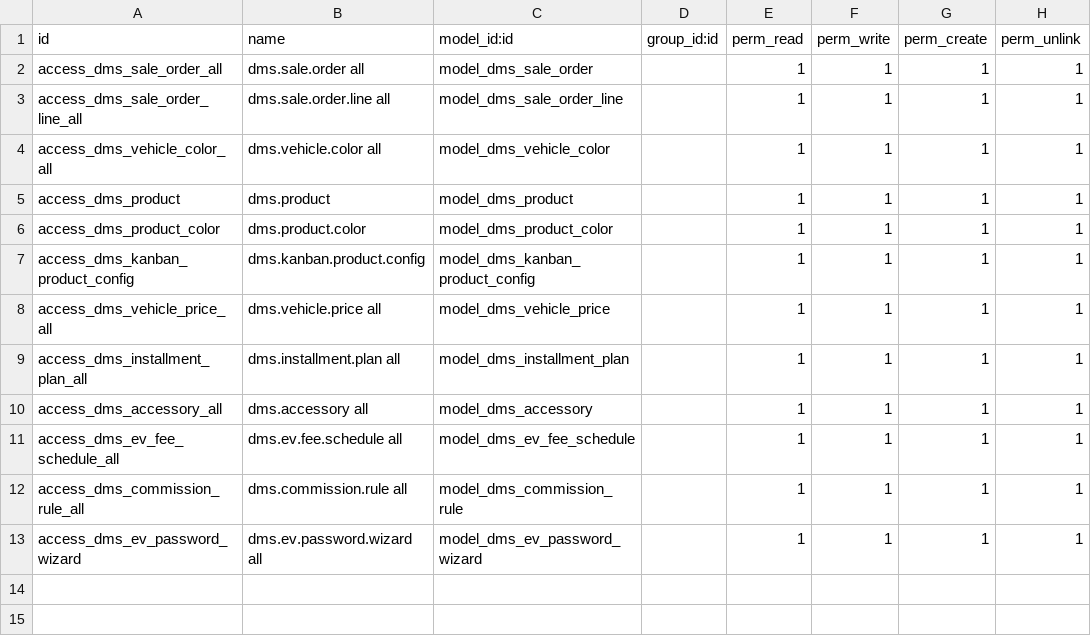
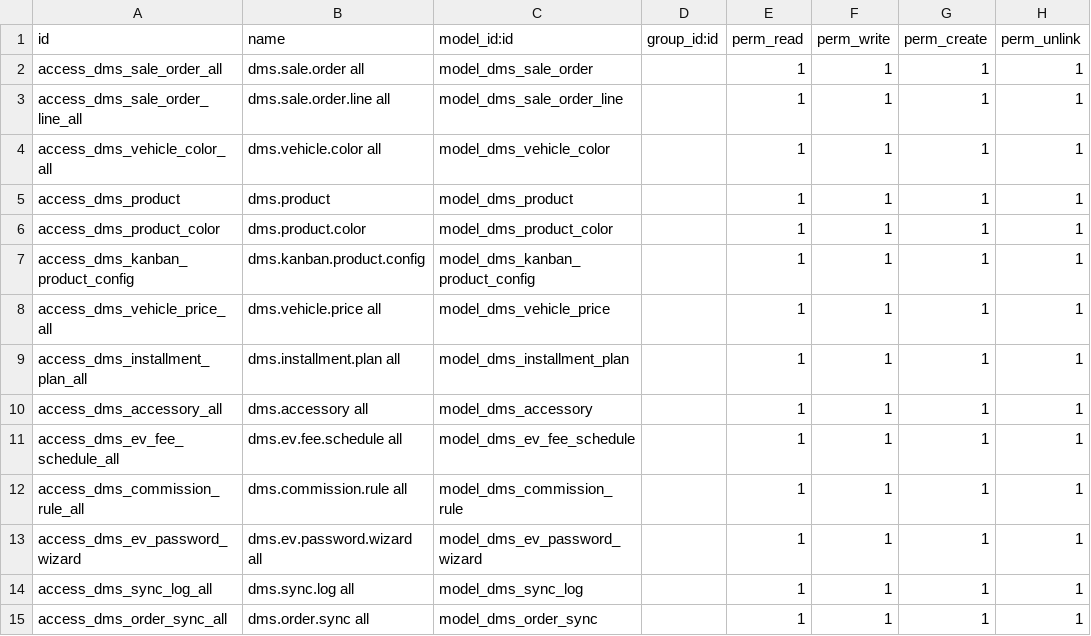
Before and after one commit to AudiChang-hub/DMIS, a CSV file: addons/dms_sale/security/ir.model.access.csv, drawn as a sheet.

Commit message:
feat(dms_sale): OrderProcessor → DMIS 訂單自動匯入
- docker-compose 新增 volume mount（/mnt/order_backup:ro）
- 新增 dms.sync.log 模型（folder_name, state, order_id, error_msg）
- 新增 dms.order.sync AbstractModel，ir.cron 每 1 分鐘掃描 /mnt/order_backup
- 解析 result.json → 建立草稿 dms.sale.order（靜默失敗，每筆獨立 try/except）
- 去重：以 dms.sync.log.folder_name 去重，訂單刪除後不重新匯入
- dms.sale.order 新增欄位：sale_origin, source_folder, source_product_name, is_trade_in
- product_id ORM 層移除 required=True，View 層保留 required="1"
- 銷售訂單 form 加 OrderProcessor 匯入警示橫幅 + 原始車款字串顯示
- 舊車資訊 tab 頂部新增有汰舊核取欄
- 清單/搜尋視圖加 sale_origin 欄位與 OrderProcessor 篩選器
- 同步紀錄視圖 + 選單（銷售管理 > 同步紀錄，僅系統管理員）
- 標記歷史資料 Server Action（避免舊 backup 被誤匯入）
- specs/022-orderprocessor-sync/01-spec.md

驗證步驟：
  make up → docker compose exec odoo ls /mnt/order_backup
  手動觸發 Scheduled Action → 銷售管理 > 同步紀錄確認紀錄
  bash scripts/smoke_odoo.sh → OK: 303

```diff
--- a/addons/dms_sale/security/ir.model.access.csv
+++ b/addons/dms_sale/security/ir.model.access.csv
@@ -13 +13,3 @@ access_dms_commission_rule_all,dms.commission.rule all,model_dms_commission_rule
 access_dms_ev_password_wizard,dms.ev.password.wizard all,model_dms_ev_password_wizard,,1,1,1,1
+access_dms_sync_log_all,dms.sync.log all,model_dms_sync_log,,1,1,1,1
+access_dms_order_sync_all,dms.order.sync all,model_dms_order_sync,,1,1,1,1
```
Also changed, not shown: 10 other files.
